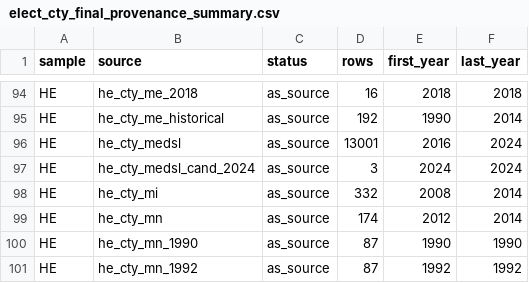
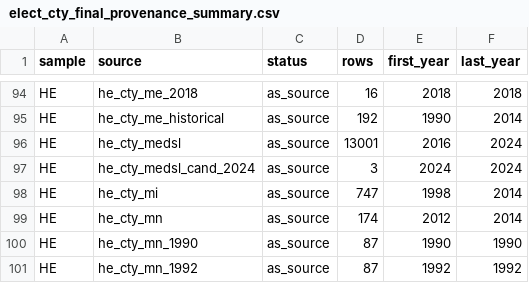
Before and after one commit to pmheideman/us-county-election-results, a CSV file: R/output/elect_cty_final_provenance_summary.csv, drawn as a sheet; only a part is shown, gaps mark what is left out.

```diff
--- a/R/output/elect_cty_final_provenance_summary.csv
+++ b/R/output/elect_cty_final_provenance_summary.csv
@@ -97,3 +97,3 @@
 "HE","he_cty_medsl_cand_2024","as_source",3,2024,2024
-"HE","he_cty_mi","as_source",332,2008,2014
+"HE","he_cty_mi","as_source",747,1998,2014
 "HE","he_cty_mn","as_source",174,2012,2014
```
Also changed, not shown: R/output/data_corrections_log.csv, R/output/elect_cty_final_one_party_summary.csv, 8 other files.
